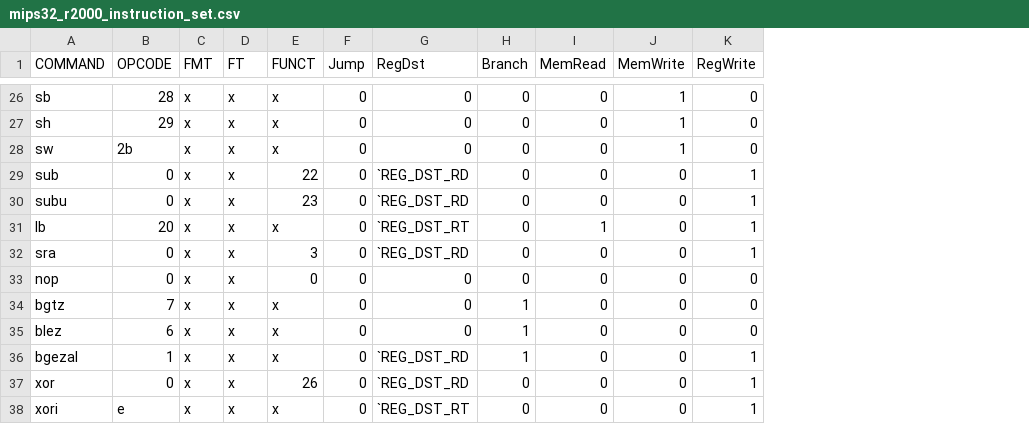
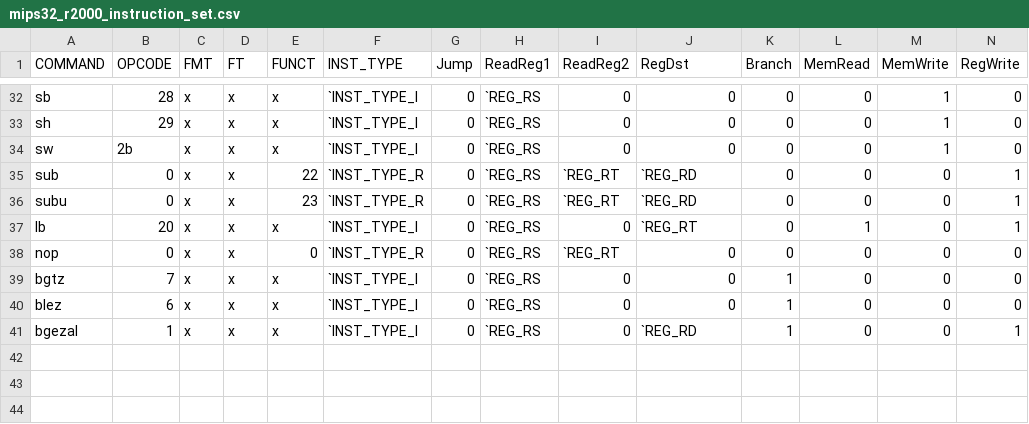
Before and after one commit to roiamiel1/FPGADrone, a CSV file: scripts/mips32_r2000_instruction_set.csv, drawn as a sheet; only a part is shown, gaps mark what is left out; removed rows and columns are numbered as before the commit, all else as after; rows hold the shown columns only; the diff covers the shown part only; the diff names each change by its address in the sheet, - before the commit and + after, or states it on an @@ line.

Commit message:
add support for sllv, srlv and srav and support opcodes type in a more comfort way

```diff
--- a/scripts/mips32_r2000_instruction_set.csv
+++ b/scripts/mips32_r2000_instruction_set.csv
+column F (INST_TYPE), rows 32-41: `INST_TYPE_I | `INST_TYPE_I | `INST_TYPE_I | `INST_TYPE_R | `INST_TYPE_R | `INST_TYPE_I | `INST_TYPE_R | `INST_TYPE_I | `INST_TYPE_I | `INST_TYPE_I
+column H (ReadReg1), rows 32-41: all `REG_RS
+column I (ReadReg2), rows 32-41: 0 | 0 | 0 | `REG_RT | `REG_RT | 0 | `REG_RT | 0 | 0 | 0
-J35:J36 (RegDst): `REG_DST_RD
+J35:J36 (RegDst): `REG_RD
-J37 (RegDst): `REG_DST_RT
+J37 (RegDst): `REG_RT
-row 32: sra | 0 | x | x | 3 | 0 | `REG_DST_RD | 0 | 0 | 0 | 1
-J41 (RegDst): `REG_DST_RD
+J41 (RegDst): `REG_RD
-row 37: xor | 0 | x | x | 26 | 0 | `REG_DST_RD | 0 | 0 | 0 | 1
-row 38: xori | e | x | x | x | 0 | `REG_DST_RT | 0 | 0 | 0 | 1
```
Also changed, not shown: 6 added rows and 22 edited cells elsewhere in this file, 6 other files.
